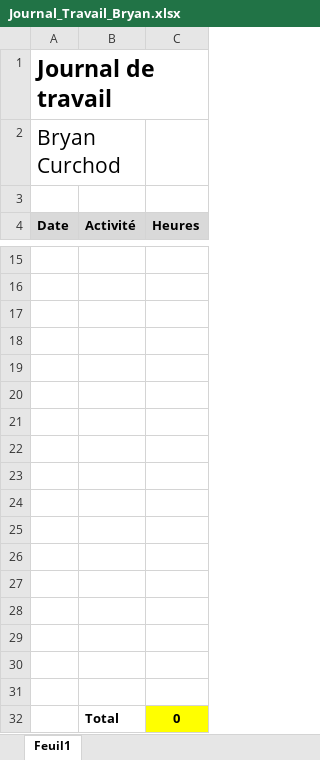
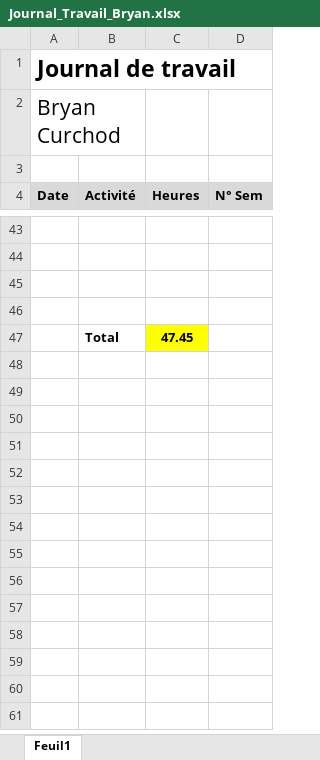
Before and after one commit to Angorance/HEIGVD_MoneyThoring, an Excel workbook: Doc/JournauxTravail/Journal_Travail_Bryan.xlsx, sheet Feuil1, drawn as a sheet; only a part is shown, gaps mark what is left out; values as stored, in another font and other column widths than the file's, no borders; removed rows and columns are numbered as before the commit, all else as after; the diff covers the shown part only; the diff names each change by its address in the sheet, - before the commit and + after, or states it on an @@ line.

```diff
--- a/Doc/JournauxTravail/Journal_Travail_Bryan.xlsx (sheet Feuil1)
+++ b/Doc/JournauxTravail/Journal_Travail_Bryan.xlsx (sheet Feuil1)
+column D (N° Sem), empty
-row 47: (empty)
+row 47:  | Total | 47.45
-C47 fill: none
+C47 fill: #FFFF00
-row 20: (empty)
-row 21: (empty)
-row 22: (empty)
-row 23: (empty)
-row 24: (empty)
-row 25: (empty)
-row 26: (empty)
-row 27: (empty)
-row 28: (empty)
-row 29: (empty)
-row 30: (empty)
-row 31: (empty)
-row 32:  | Total | 0
```
Also changed, not shown: 28 added rows elsewhere in this sheet.
